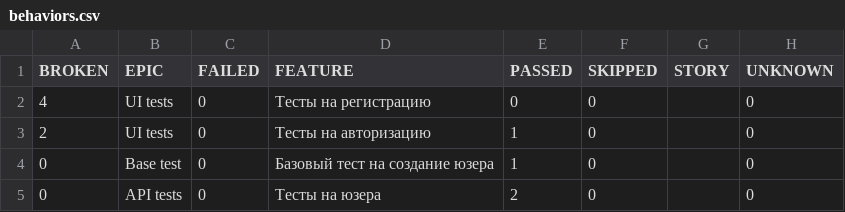
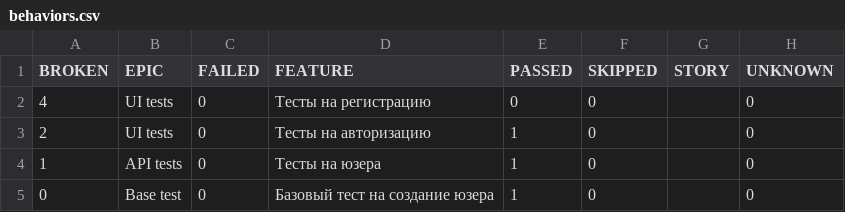
Before and after one commit to MikhailLuginin/PetProject, a CSV file: data/behaviors.csv, drawn as a sheet; removed rows and columns are numbered as before the commit, all else as after; the diff names each change by its address in the sheet, - before the commit and + after, or states it on an @@ line.

```diff
--- a/data/behaviors.csv
+++ b/data/behaviors.csv
+row 4: 1 | API tests | 0 | Тесты на юзера | 1 | 0 |  | 0
-row 5: 0 | API tests | 0 | Тесты на юзера | 2 | 0 |  | 0
```
Also changed, not shown: data/suites.csv, 50 other files.
